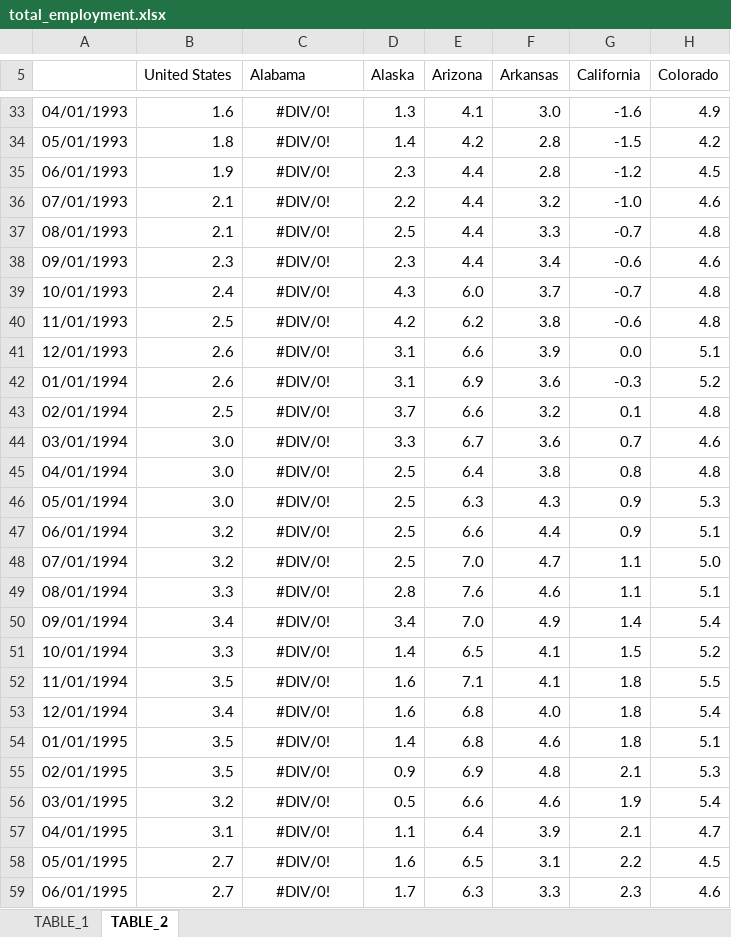
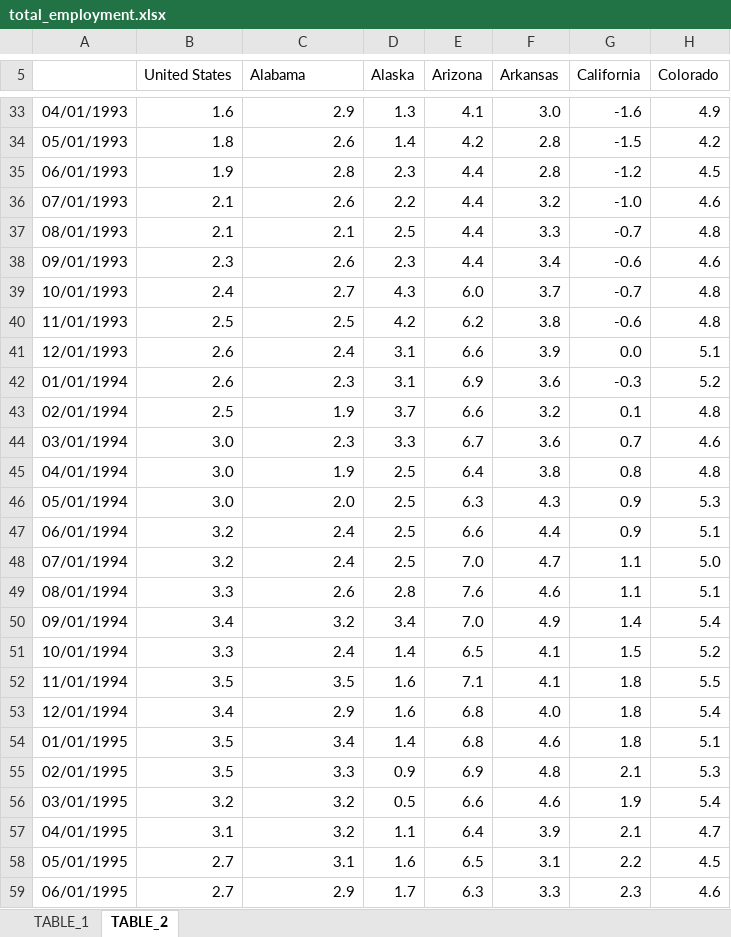
Before and after one commit to UrbanInstitute/state-economic-monitor, an Excel workbook: data/source/total_employment.xlsx, sheet TABLE_2, drawn as a sheet; only a part is shown, gaps mark what is left out; values as stored, in another font and other column widths than the file's, no borders; the diff covers the shown part only; the diff names each change by its address in the sheet, - before the commit and + after, or states it on an @@ line.

```diff
--- a/data/source/total_employment.xlsx (sheet TABLE_2)
+++ b/data/source/total_employment.xlsx (sheet TABLE_2)
-C33:C59 alignment: center
+C33:C59 alignment: right
-C33 (Alabama): #DIV/0!
+C33 (Alabama): 2.9
-C34 (Alabama): #DIV/0!
+C34 (Alabama): 2.6
-C35 (Alabama): #DIV/0!
+C35 (Alabama): 2.8
-C36 (Alabama): #DIV/0!
+C36 (Alabama): 2.6
-C37 (Alabama): #DIV/0!
+C37 (Alabama): 2.1
-C38 (Alabama): #DIV/0!
+C38 (Alabama): 2.6
-C39 (Alabama): #DIV/0!
+C39 (Alabama): 2.7
-C40 (Alabama): #DIV/0!
+C40 (Alabama): 2.5
-C41 (Alabama): #DIV/0!
+C41 (Alabama): 2.4
-C42 (Alabama): #DIV/0!
+C42 (Alabama): 2.3
-C43 (Alabama): #DIV/0!
+C43 (Alabama): 1.9
-C44 (Alabama): #DIV/0!
+C44 (Alabama): 2.3
-C45 (Alabama): #DIV/0!
+C45 (Alabama): 1.9
-C46 (Alabama): #DIV/0!
+C46 (Alabama): 2.0
-C47:C48 (Alabama): #DIV/0!
+C47:C48 (Alabama): 2.4
-C49 (Alabama): #DIV/0!
+C49 (Alabama): 2.6
-C50 (Alabama): #DIV/0!
+C50 (Alabama): 3.2
-C51 (Alabama): #DIV/0!
+C51 (Alabama): 2.4
-C52 (Alabama): #DIV/0!
+C52 (Alabama): 3.5
-C53 (Alabama): #DIV/0!
+C53 (Alabama): 2.9
-C54 (Alabama): #DIV/0!
+C54 (Alabama): 3.4
-C55 (Alabama): #DIV/0!
+C55 (Alabama): 3.3
-C56:C57 (Alabama): #DIV/0!
+C56:C57 (Alabama): 3.2
-C58 (Alabama): #DIV/0!
+C58 (Alabama): 3.1
-C59 (Alabama): #DIV/0!
+C59 (Alabama): 2.9
```
Also changed, not shown: 96 edited cells and cell formats elsewhere in this sheet, sheet TABLE_1, data/source/house_price_index.xlsx, 17 other files.
